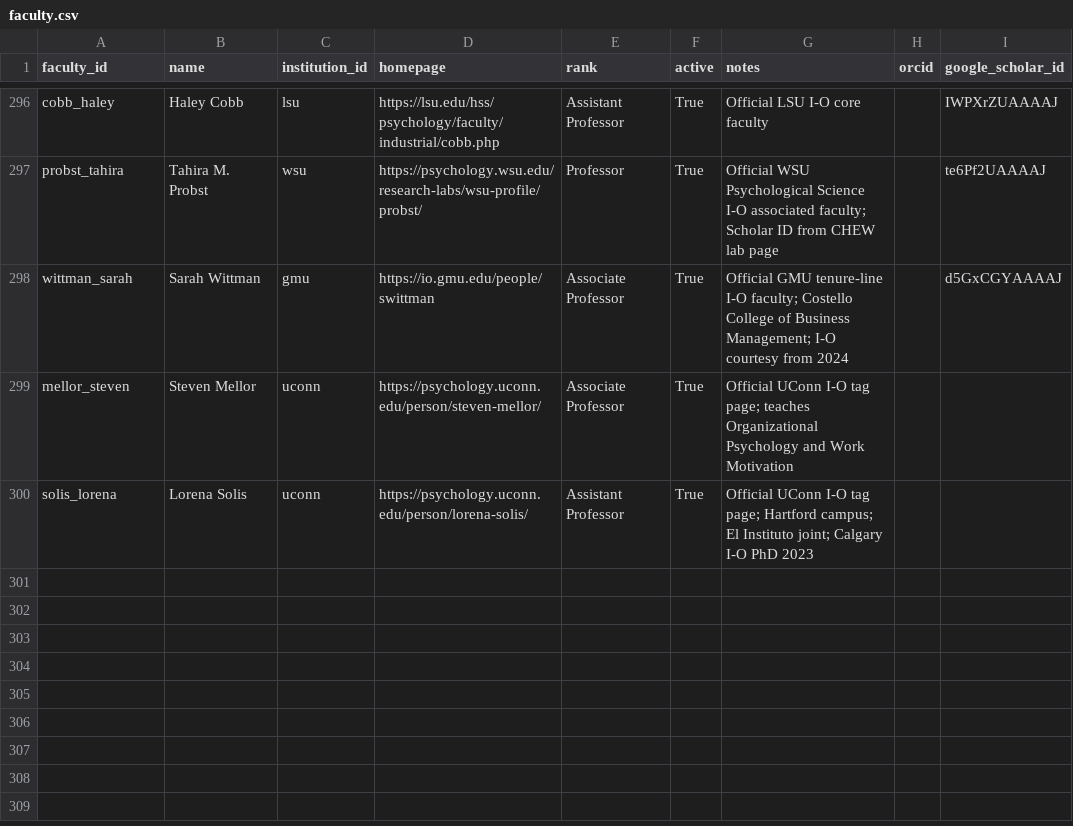
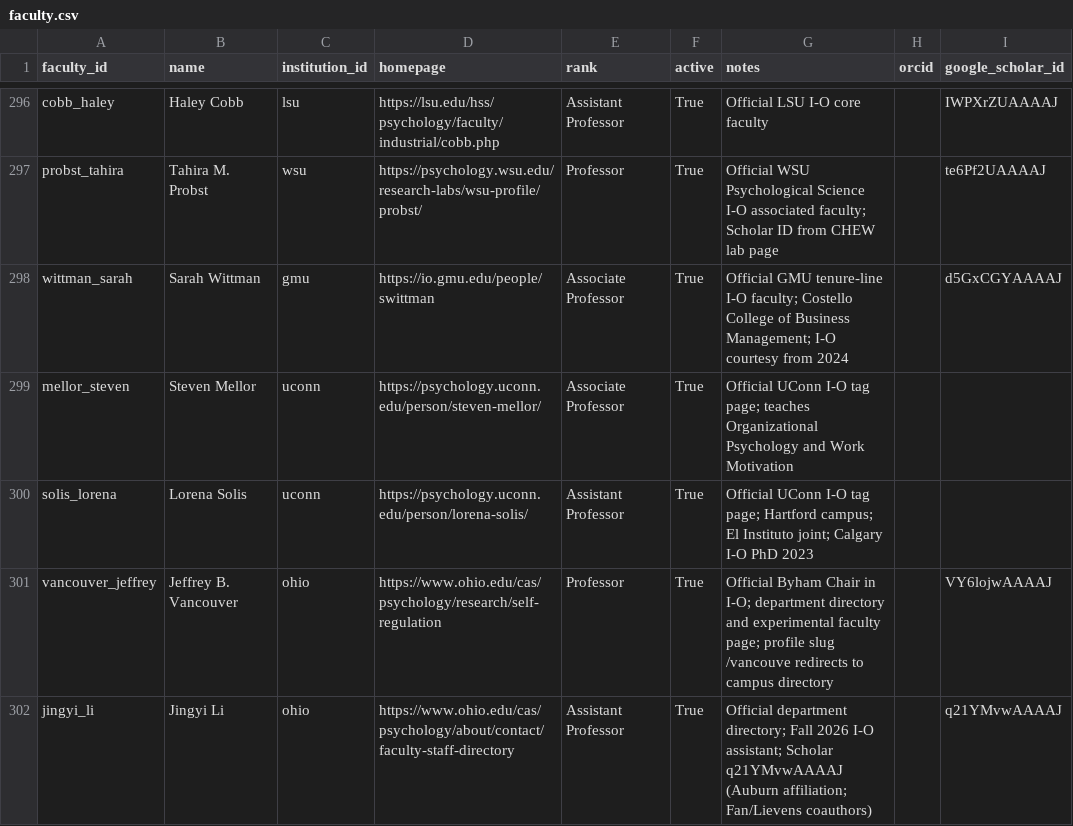
Before and after one commit to wpengda/IO-PYSCH-RANKINGS, a CSV file: data/faculty.csv, drawn as a sheet; only a part is shown, gaps mark what is left out.

Commit message:
update by faculty appointment

```diff
--- a/data/faculty.csv
+++ b/data/faculty.csv
@@ -300 +300,3 @@ mellor_steven,Steven Mellor,uconn,https://psychology.uconn.edu/person/steven-mel
 solis_lorena,Lorena Solis,uconn,https://psychology.uconn.edu/person/lorena-solis/,Assistant Professor,True,Official UConn I-O tag page; Hartford campus; El Instituto joint; Calgary I-O PhD 2023,,
+vancouver_jeffrey,Jeffrey B. Vancouver,ohio,https://www.ohio.edu/cas/psychology/research/self-regulation,Professor,True,Official Byham Chair in I-O; department directory and experimental faculty page; profile slug /vancouve redirects to campus directory,,VY6lojwAAAAJ
+jingyi_li,Jingyi Li,ohio,https://www.ohio.edu/cas/psychology/about/contact/faculty-staff-directory,Assistant Professor,True,Official department directory; Fall 2026 I-O assistant; Scholar q21YMvwAAAAJ (Auburn affiliation; Fan/Lievens coauthors),,q21YMvwAAAAJ
```
Also changed, not shown: data/faculty_appointments.csv, data/google_scholar.csv, 6 other files.
